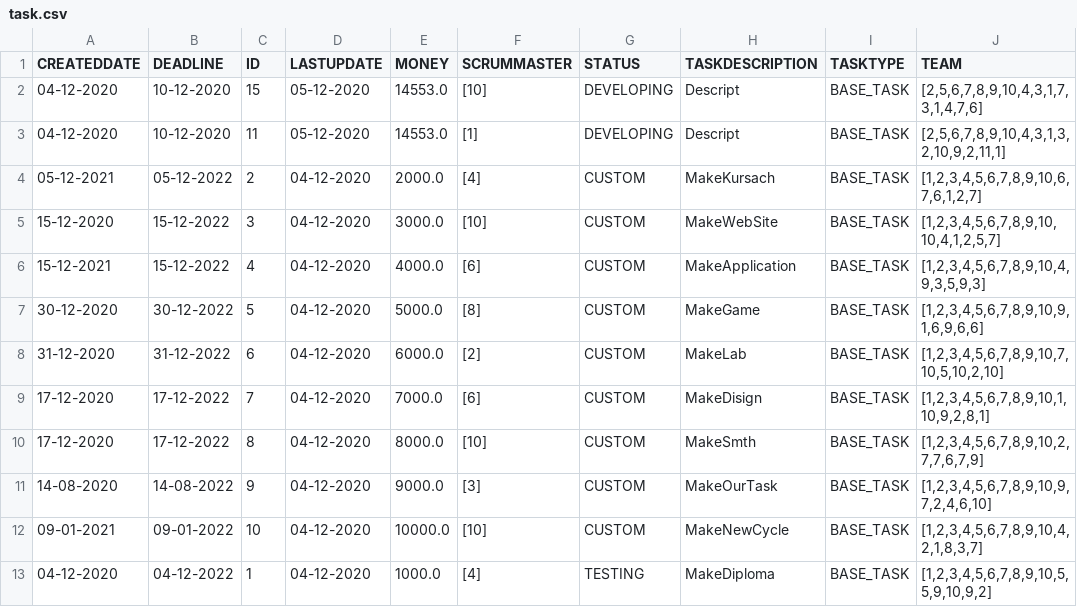
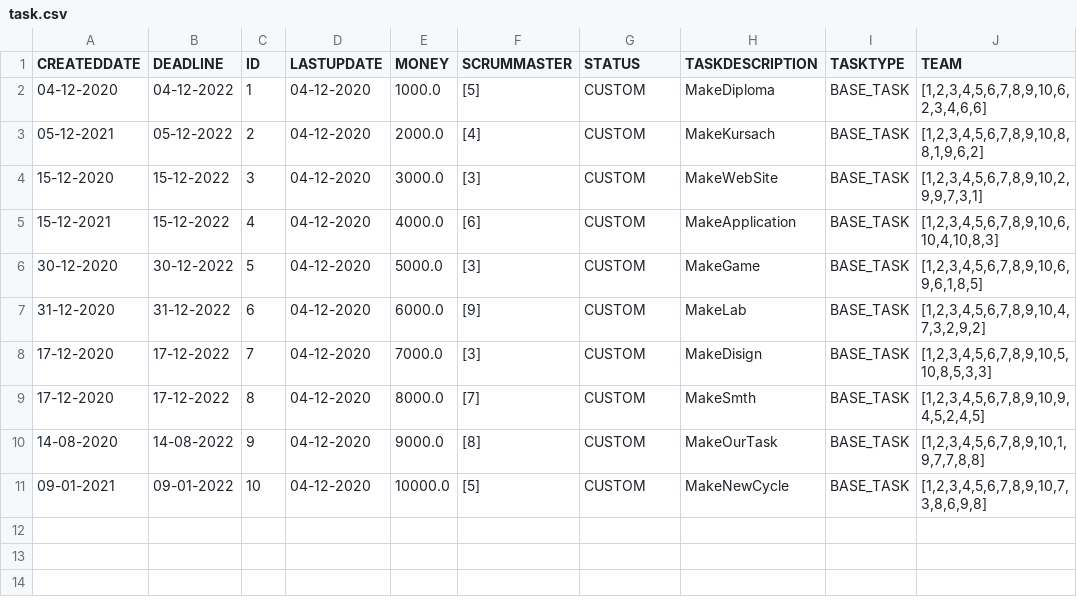
Before and after one commit to IssildurIl/Kusach, a CSV file: target/classes/csv/task.csv, drawn as a sheet.

Commit message:
DataProviderUpD

```diff
--- a/target/classes/csv/task.csv
+++ b/target/classes/csv/task.csv
@@ -1,13 +1,11 @@
 CREATEDDATE,DEADLINE,ID,LASTUPDATE,MONEY,SCRUMMASTER,STATUS,TASKDESCRIPTION,TASKTYPE,TEAM
-04-12-2020,10-12-2020,15,05-12-2020,14553.0,[10],DEVELOPING,Descript,BASE_TASK,"[2,5,6,7,8,9,10,4,3,1,7,3,1,4,7,6]"
-04-12-2020,10-12-2020,11,05-12-2020,14553.0,[1],DEVELOPING,Descript,BASE_TASK,"[2,5,6,7,8,9,10,4,3,1,3,2,10,9,2,11,1]"
-05-12-2021,05-12-2022,2,04-12-2020,2000.0,[4],CUSTOM,MakeKursach,BASE_TASK,"[1,2,3,4,5,6,7,8,9,10,6,7,6,1,2,7]"
-15-12-2020,15-12-2022,3,04-12-2020,3000.0,[10],CUSTOM,MakeWebSite,BASE_TASK,"[1,2,3,4,5,6,7,8,9,10,10,4,1,2,5,7]"
-15-12-2021,15-12-2022,4,04-12-2020,4000.0,[6],CUSTOM,MakeApplication,BASE_TASK,"[1,2,3,4,5,6,7,8,9,10,4,9,3,5,9,3]"
-30-12-2020,30-12-2022,5,04-12-2020,5000.0,[8],CUSTOM,MakeGame,BASE_TASK,"[1,2,3,4,5,6,7,8,9,10,9,1,6,9,6,6]"
-31-12-2020,31-12-2022,6,04-12-2020,6000.0,[2],CUSTOM,MakeLab,BASE_TASK,"[1,2,3,4,5,6,7,8,9,10,7,10,5,10,2,10]"
-17-12-2020,17-12-2022,7,04-12-2020,7000.0,[6],CUSTOM,MakeDisign,BASE_TASK,"[1,2,3,4,5,6,7,8,9,10,1,10,9,2,8,1]"
-17-12-2020,17-12-2022,8,04-12-2020,8000.0,[10],CUSTOM,MakeSmth,BASE_TASK,"[1,2,3,4,5,6,7,8,9,10,2,7,7,6,7,9]"
-14-08-2020,14-08-2022,9,04-12-2020,9000.0,[3],CUSTOM,MakeOurTask,BASE_TASK,"[1,2,3,4,5,6,7,8,9,10,9,7,2,4,6,10]"
-09-01-2021,09-01-2022,10,04-12-2020,10000.0,[10],CUSTOM,MakeNewCycle,BASE_TASK,"[1,2,3,4,5,6,7,8,9,10,4,2,1,8,3,7]"
-04-12-2020,04-12-2022,1,04-12-2020,1000.0,[4],TESTING,MakeDiploma,BASE_TASK,"[1,2,3,4,5,6,7,8,9,10,5,5,9,10,9,2]"
+04-12-2020,04-12-2022,1,04-12-2020,1000.0,[5],CUSTOM,MakeDiploma,BASE_TASK,"[1,2,3,4,5,6,7,8,9,10,6,2,3,4,6,6]"
+05-12-2021,05-12-2022,2,04-12-2020,2000.0,[4],CUSTOM,MakeKursach,BASE_TASK,"[1,2,3,4,5,6,7,8,9,10,8,8,1,9,6,2]"
+15-12-2020,15-12-2022,3,04-12-2020,3000.0,[3],CUSTOM,MakeWebSite,BASE_TASK,"[1,2,3,4,5,6,7,8,9,10,2,9,9,7,3,1]"
+15-12-2021,15-12-2022,4,04-12-2020,4000.0,[6],CUSTOM,MakeApplication,BASE_TASK,"[1,2,3,4,5,6,7,8,9,10,6,10,4,10,8,3]"
+30-12-2020,30-12-2022,5,04-12-2020,5000.0,[3],CUSTOM,MakeGame,BASE_TASK,"[1,2,3,4,5,6,7,8,9,10,6,9,6,1,8,5]"
+31-12-2020,31-12-2022,6,04-12-2020,6000.0,[9],CUSTOM,MakeLab,BASE_TASK,"[1,2,3,4,5,6,7,8,9,10,4,7,3,2,9,2]"
+17-12-2020,17-12-2022,7,04-12-2020,7000.0,[3],CUSTOM,MakeDisign,BASE_TASK,"[1,2,3,4,5,6,7,8,9,10,5,10,8,5,3,3]"
+17-12-2020,17-12-2022,8,04-12-2020,8000.0,[7],CUSTOM,MakeSmth,BASE_TASK,"[1,2,3,4,5,6,7,8,9,10,9,4,5,2,4,5]"
+14-08-2020,14-08-2022,9,04-12-2020,9000.0,[8],CUSTOM,MakeOurTask,BASE_TASK,"[1,2,3,4,5,6,7,8,9,10,1,9,7,7,8,8]"
+09-01-2021,09-01-2022,10,04-12-2020,10000.0,[5],CUSTOM,MakeNewCycle,BASE_TASK,"[1,2,3,4,5,6,7,8,9,10,7,3,8,6,9,8]"
```
Also changed, not shown: target/classes/csv/developerstask.csv, target/classes/csv/project.csv, 14 other files.
